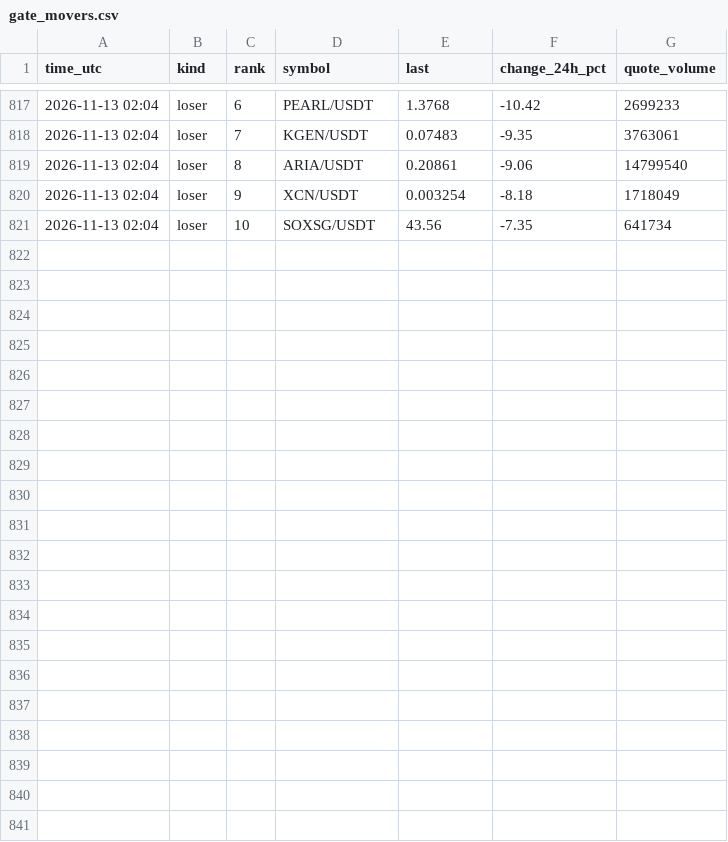
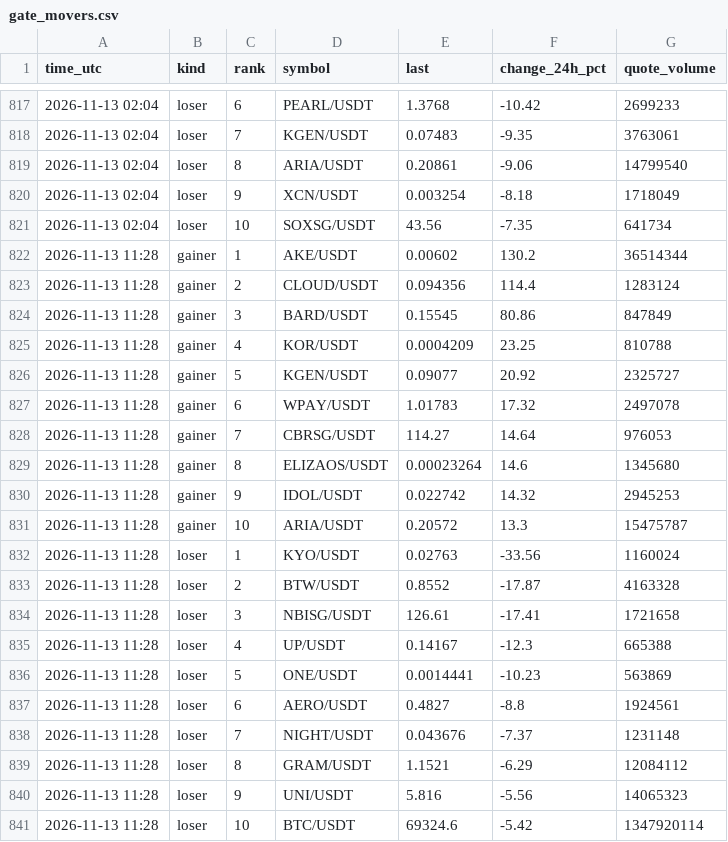
Before and after one commit to FlameSovereign/Cryptocurrency, a CSV file: data/gate_movers.csv, drawn as a sheet; only a part is shown, gaps mark what is left out; the diff names each change by its address in the sheet, - before the commit and + after, or states it on an @@ line.

```diff
--- a/data/gate_movers.csv
+++ b/data/gate_movers.csv
+row 822: 2026-11-13 11:28 | gainer | 1 | AKE/USDT | 0.00602 | 130.2 | 36514344
+row 823: 2026-11-13 11:28 | gainer | 2 | CLOUD/USDT | 0.094356 | 114.4 | 1283124
+row 824: 2026-11-13 11:28 | gainer | 3 | BARD/USDT | 0.15545 | 80.86 | 847849
+row 825: 2026-11-13 11:28 | gainer | 4 | KOR/USDT | 0.0004209 | 23.25 | 810788
+row 826: 2026-11-13 11:28 | gainer | 5 | KGEN/USDT | 0.09077 | 20.92 | 2325727
+row 827: 2026-11-13 11:28 | gainer | 6 | WPAY/USDT | 1.01783 | 17.32 | 2497078
+row 828: 2026-11-13 11:28 | gainer | 7 | CBRSG/USDT | 114.27 | 14.64 | 976053
+row 829: 2026-11-13 11:28 | gainer | 8 | ELIZAOS/USDT | 0.00023264 | 14.6 | 1345680
+row 830: 2026-11-13 11:28 | gainer | 9 | IDOL/USDT | 0.022742 | 14.32 | 2945253
+row 831: 2026-11-13 11:28 | gainer | 10 | ARIA/USDT | 0.20572 | 13.3 | 15475787
+row 832: 2026-11-13 11:28 | loser | 1 | KYO/USDT | 0.02763 | -33.56 | 1160024
+row 833: 2026-11-13 11:28 | loser | 2 | BTW/USDT | 0.8552 | -17.87 | 4163328
+row 834: 2026-11-13 11:28 | loser | 3 | NBISG/USDT | 126.61 | -17.41 | 1721658
+row 835: 2026-11-13 11:28 | loser | 4 | UP/USDT | 0.14167 | -12.3 | 665388
+row 836: 2026-11-13 11:28 | loser | 5 | ONE/USDT | 0.0014441 | -10.23 | 563869
+row 837: 2026-11-13 11:28 | loser | 6 | AERO/USDT | 0.4827 | -8.8 | 1924561
+row 838: 2026-11-13 11:28 | loser | 7 | NIGHT/USDT | 0.043676 | -7.37 | 1231148
+row 839: 2026-11-13 11:28 | loser | 8 | GRAM/USDT | 1.1521 | -6.29 | 12084112
+row 840: 2026-11-13 11:28 | loser | 9 | UNI/USDT | 5.816 | -5.56 | 14065323
+row 841: 2026-11-13 11:28 | loser | 10 | BTC/USDT | 69324.6 | -5.42 | 1347920114
```
Also changed, not shown: data/stock_tokens.csv, data/trending.csv.
